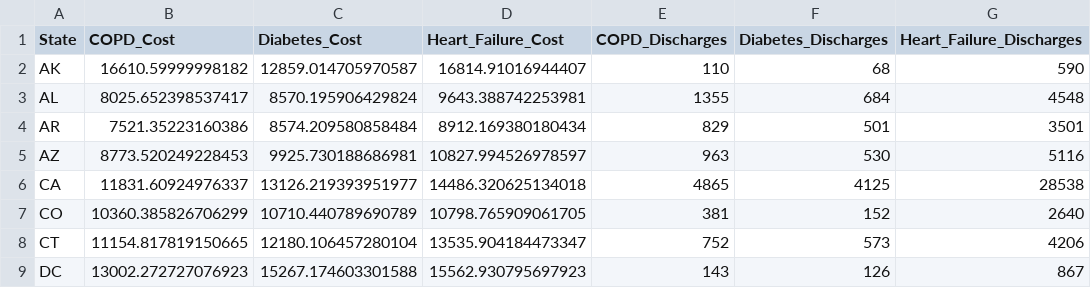
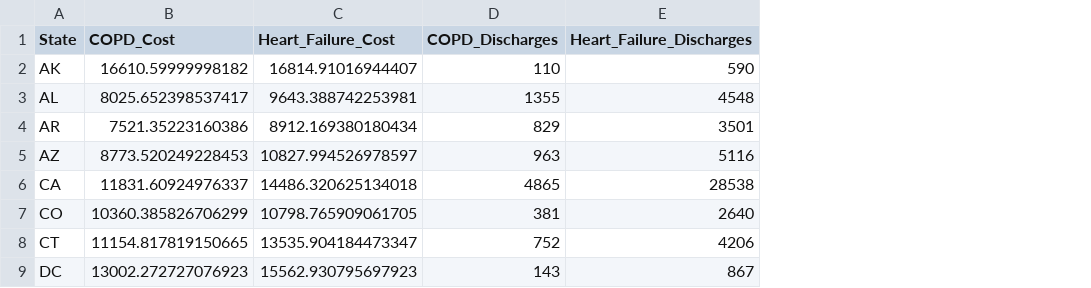
Before and after one commit to pranjul11garg/Population-Health-Financial-Impact-Analysis-CMS-CDC-Data, a CSV file: data/clean_cms.csv, drawn as a sheet; only a part is shown; the diff names each change by its address in the sheet, - before the commit and + after, or states it on an @@ line.

Commit message:
removed the diabetes as disease from cdi and cms clean dataset as hrrp didn't had diabetes as its measure

```diff
--- a/data/clean_cms.csv
+++ b/data/clean_cms.csv
-column C (Diabetes_Cost), rows 2-9: 12859.014705970587 | 8570.195906429824 | 8574.209580858484 | 9925.730188686981 | 13126.219393951977 | 10710.440789690789 | 12180.106457280104 | 15267.174603301588
-column F (Diabetes_Discharges), rows 2-9: 68 | 684 | 501 | 530 | 4125 | 152 | 573 | 126
```
Also changed, not shown: data/clean_cdi.csv, 3 other files.
